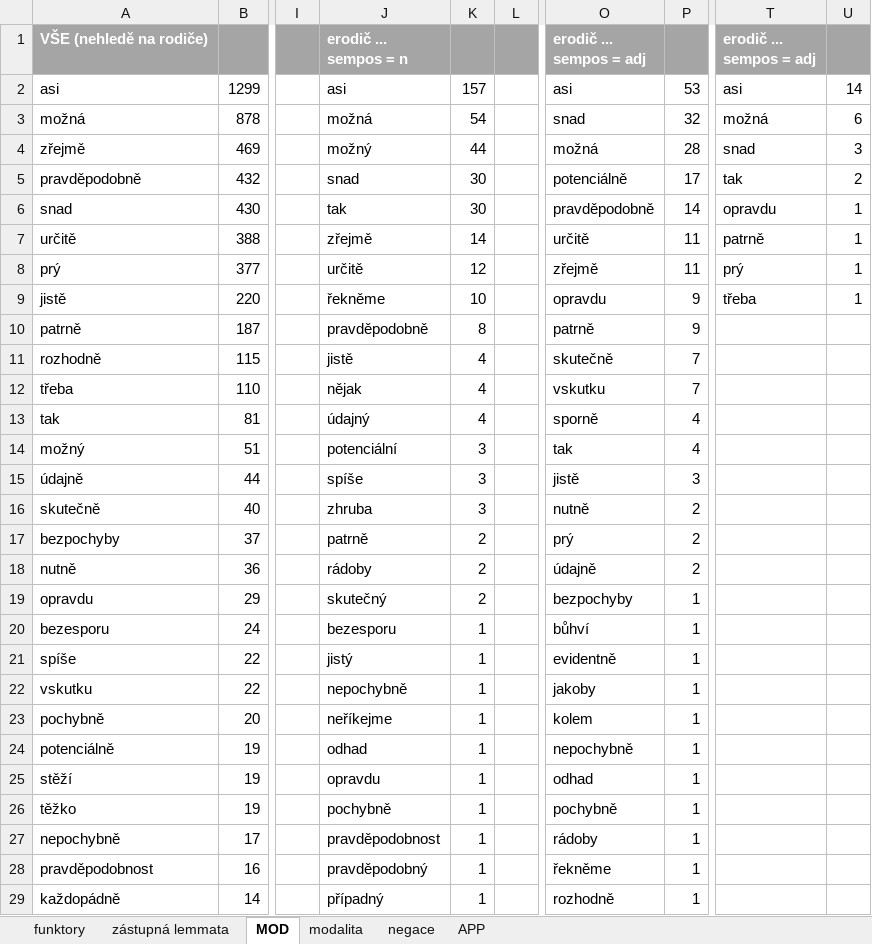
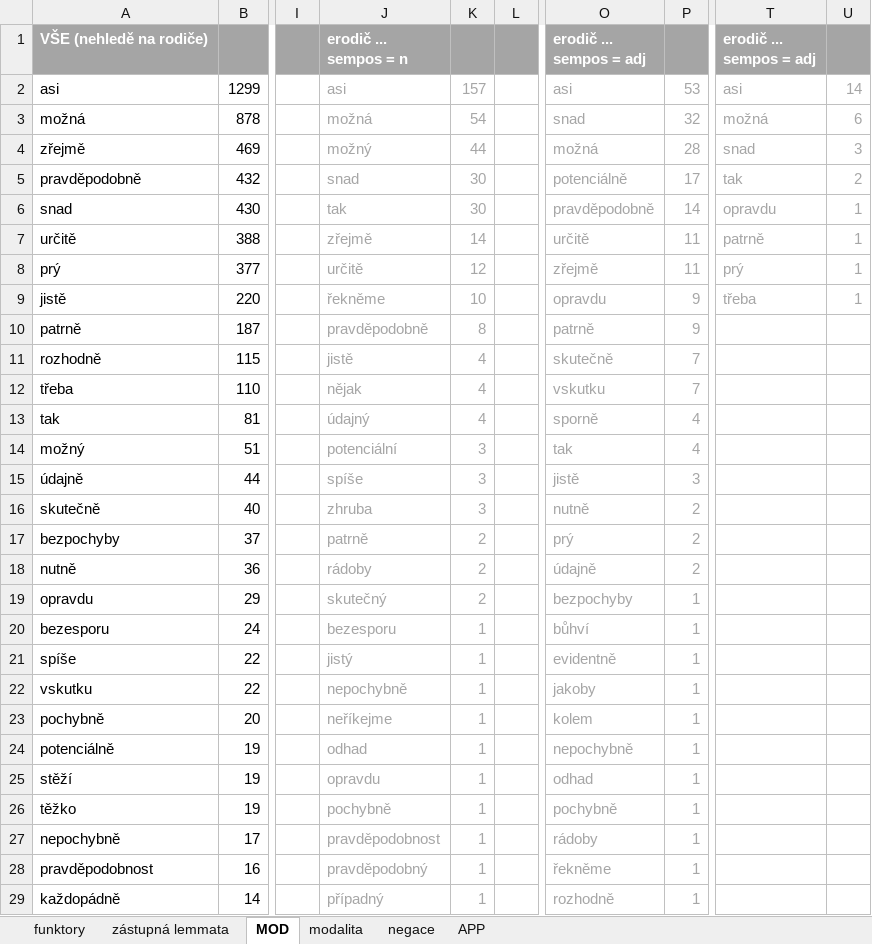
Before and after one commit to ufal/UMR, an Excel workbook: tecto2umr/pdt-c-functors-to-args.xlsx, sheet MOD, drawn as a sheet; only a part is shown, gaps mark what is left out; values as stored, in another font and other column widths than the file's, no borders; the diff covers the shown part only; the diff names each change by its address in the sheet, - before the commit and + after, or states it on an @@ line.

```diff
--- a/tecto2umr/pdt-c-functors-to-args.xlsx (sheet MOD)
+++ b/tecto2umr/pdt-c-functors-to-args.xlsx (sheet MOD)
-J2:K29 text colour: black
+J2:K29 text colour: #A6A6A6
-O2:P29 text colour: black
+O2:P29 text colour: #A6A6A6
-T2:U9 text colour: black
+T2:U9 text colour: #A6A6A6
```
Also changed, not shown: 1 edited cell and cell formats elsewhere in this sheet, sheet zástupná lemmata, sheet funktory, tecto2umr/PDT-mozne-chyby.xlsx.
